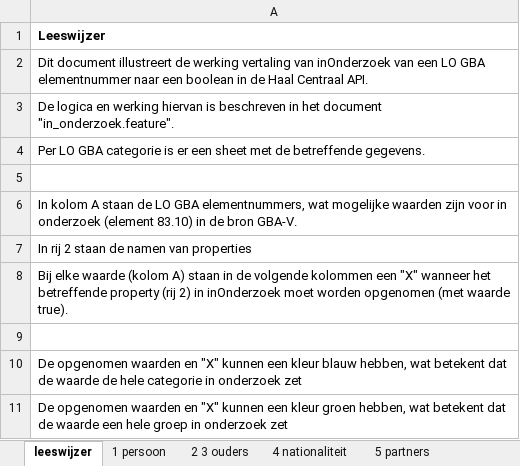
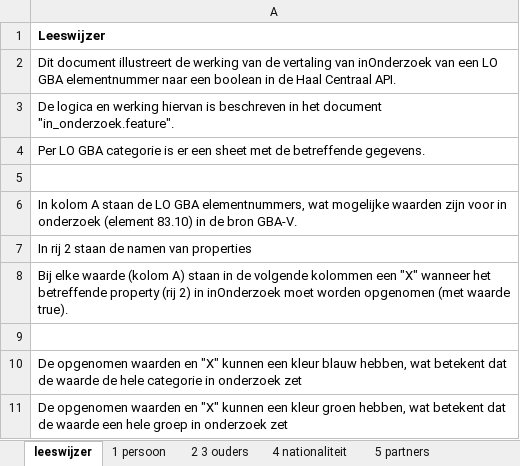
Before and after one commit to BRP-API/Haal-Centraal-BRP-bevragen, an Excel workbook: features/in onderzoek.xlsx, sheet leeswijzer, drawn as a sheet; values as stored, in another font and other column widths than the file's, no borders; the diff names each change by its address in the sheet, - before the commit and + after, or states it on an @@ line.

```diff
--- a/features/in onderzoek.xlsx (sheet leeswijzer)
+++ b/features/in onderzoek.xlsx (sheet leeswijzer)
-A2: …de werking vertaling van…
+A2: …de werking van de vertaling van…
```
Also changed, not shown: sheet 8 verblijfplaats, sheet 5 partners, sheet 1 persoon, sheet 2 3 ouders, sheet 4 nationaliteit, sheet 9 kinderen, other sheet tabs.
